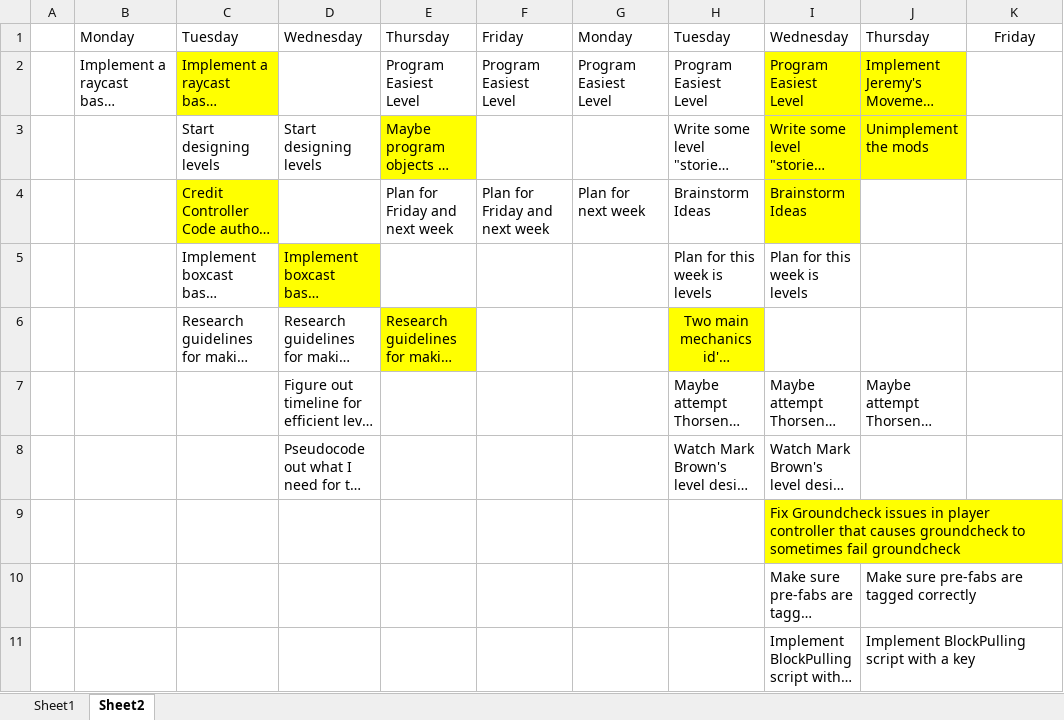
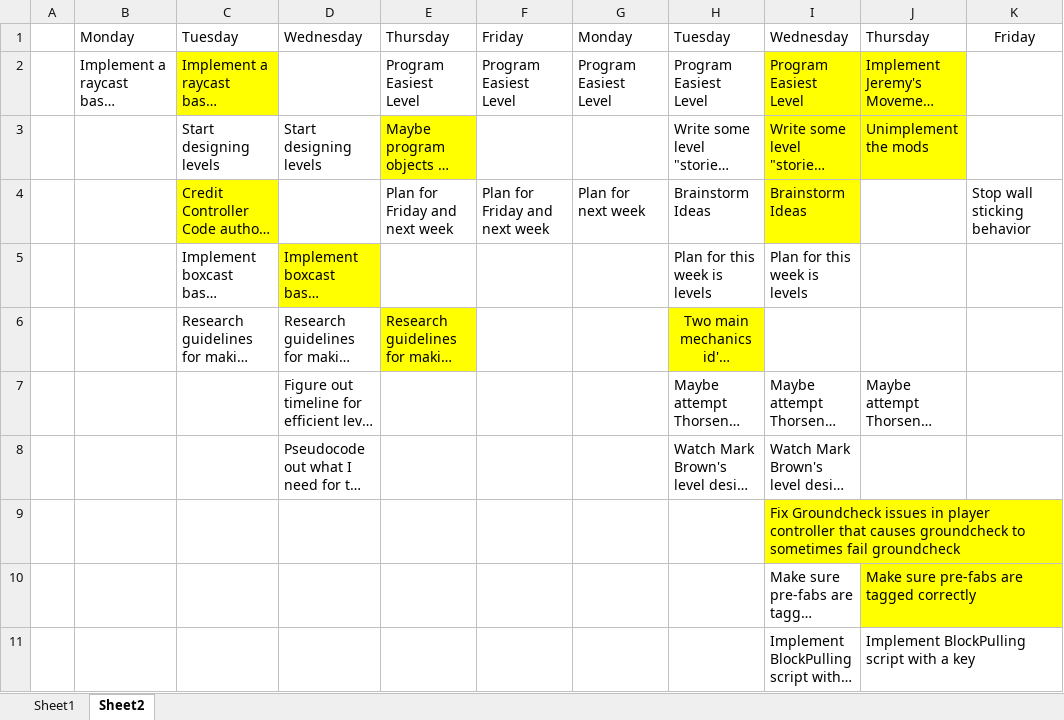
Before and after one commit to Nikolai-Raevsky/TestRepository, an Excel workbook: PersonalProj/GhostsGoblinsEnemiesPlan.xlsx, sheet Sheet2, drawn as a sheet; only a part is shown; long unchanged cells end in …; values as stored, in another font and other column widths than the file's, no borders; the diff names each change by its address in the sheet, - before the commit and + after, or states it on an @@ line.

Commit message:
Make a new scene and make plan for today

```diff
--- a/PersonalProj/GhostsGoblinsEnemiesPlan.xlsx (sheet Sheet2)
+++ b/PersonalProj/GhostsGoblinsEnemiesPlan.xlsx (sheet Sheet2)
-K4: (empty)
+K4: Stop wall sticking behavior
-J10 fill: none
+J10 fill: #FFFF00
```
Also changed, not shown: 1 other file.
